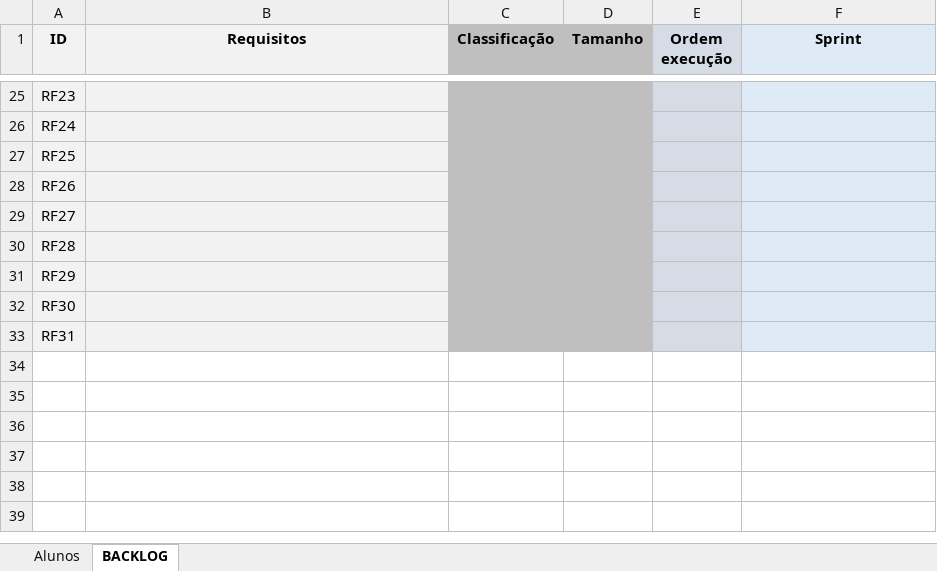
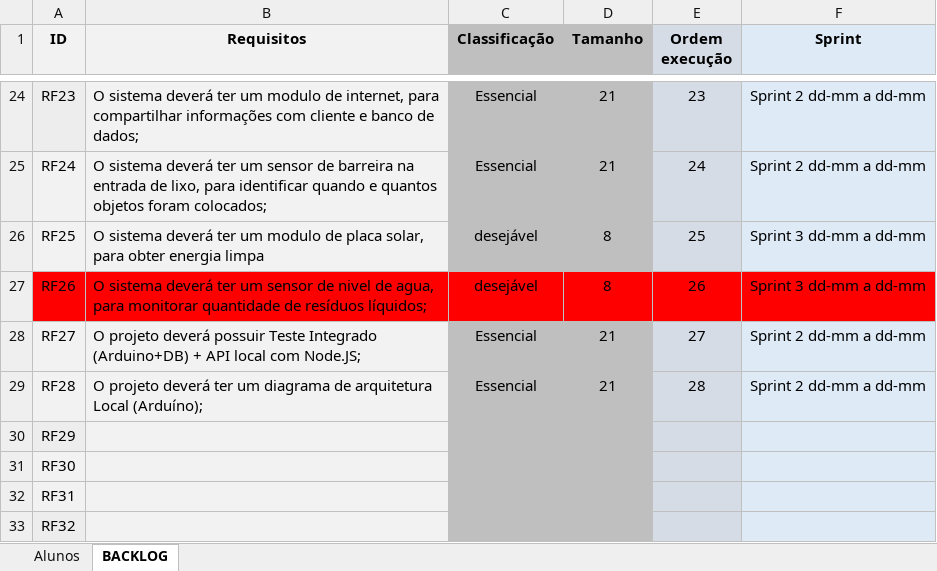
Before and after one commit to Stefany-hub/Projeto2.0, an Excel workbook: documentação/TI-Aula3-Backlog.xlsx, sheet BACKLOG, drawn as a sheet; only a part is shown, gaps mark what is left out; values as stored, in another font and other column widths than the file's, no borders; addresses are those after the commit; the diff covers the shown part only; the diff names each change by its address in the sheet, - before the commit and + after, or states it on an @@ line.

Commit message:
Atualização do backlog e remoção do arquivo MVV na pasta de documentação

```diff
--- a/documentação/TI-Aula3-Backlog.xlsx (sheet BACKLOG)
+++ b/documentação/TI-Aula3-Backlog.xlsx (sheet BACKLOG)
-B24 (Requisitos): (empty)
+B24 (Requisitos): O sistema deverá ter um modulo de internet, para compartilhar informações com cliente e banco de dados;
-C24:C25 (Classificação): (empty)
+C24:C25 (Classificação): Essencial
-D24:D25 (Tamanho): (empty)
+D24:D25 (Tamanho): 21
-E24 (Ordem execução): (empty)
+E24 (Ordem execução): 23
-F24:F25 (Sprint): (empty)
+F24:F25 (Sprint): Sprint 2 dd-mm a dd-mm
-B25 (Requisitos): (empty)
+B25 (Requisitos): O sistema deverá ter um sensor de barreira na entrada de lixo, para identificar quando e quantos objetos foram colocados;
-E25 (Ordem execução): (empty)
+E25 (Ordem execução): 24
-B26 (Requisitos): (empty)
+B26 (Requisitos): O sistema deverá ter um modulo de placa solar, para obter energia limpa
-C26:C27 (Classificação): (empty)
+C26:C27 (Classificação): desejável
-D26:D27 (Tamanho): (empty)
+D26:D27 (Tamanho): 8
-E26 (Ordem execução): (empty)
+E26 (Ordem execução): 25
-F26:F27 (Sprint): (empty)
+F26:F27 (Sprint): Sprint 3 dd-mm a dd-mm
-A27:B27 fill: #F2F2F2
+A27:B27 fill: #FF0000
-B27 (Requisitos): (empty)
+B27 (Requisitos): O sistema deverá ter um sensor de nivel de agua, para monitorar quantidade de resíduos líquidos;
-C27:D27 fill: #BFBFBF
+C27:D27 fill: #FF0000
-E27 (Ordem execução): (empty)
+E27 (Ordem execução): 26
-E27 fill: #D6DCE5
+E27 fill: #FF0000
-F27 fill: #DEEBF7
+F27 fill: #FF0000
-B28 (Requisitos): (empty)
+B28 (Requisitos): O projeto deverá possuir Teste Integrado (Arduino+DB) + API local com Node.JS;
-C28:C29 (Classificação): (empty)
+C28:C29 (Classificação): Essencial
-D28:D29 (Tamanho): (empty)
+D28:D29 (Tamanho): 21
-E28 (Ordem execução): (empty)
+E28 (Ordem execução): 27
-F28:F29 (Sprint): (empty)
+F28:F29 (Sprint): Sprint 2 dd-mm a dd-mm
-B29 (Requisitos): (empty)
+B29 (Requisitos): O projeto deverá ter um diagrama de arquitetura Local (Arduíno);
-E29 (Ordem execução): (empty)
+E29 (Ordem execução): 28
+row 33: RF32
```
Also changed, not shown: 1 added row, 2 removed rows, 57 edited cells and cell formats elsewhere in this sheet, documentação/plano de ação.xlsx, 1 other file.
